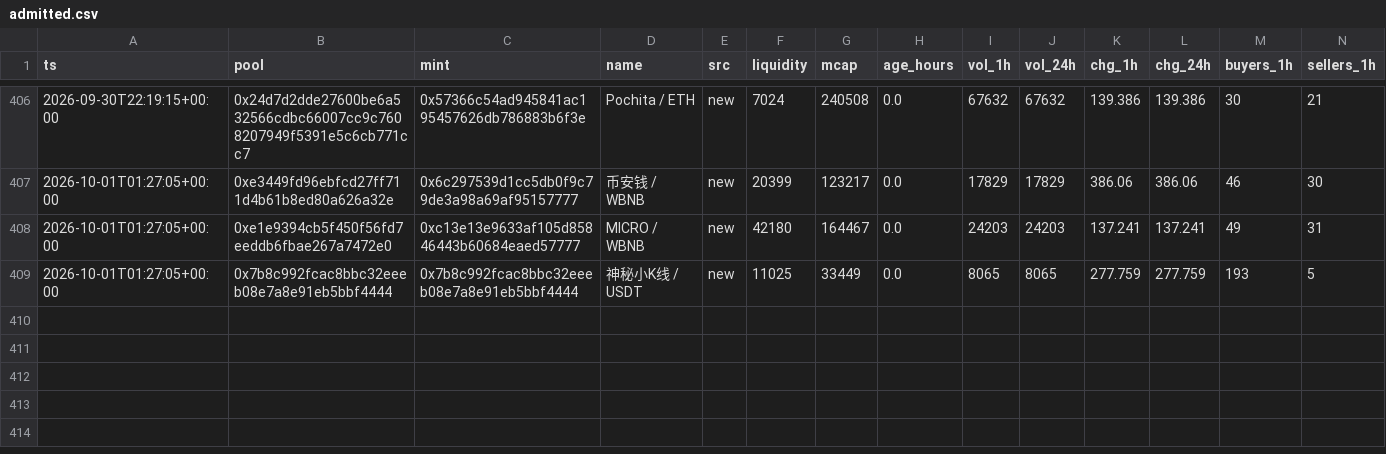
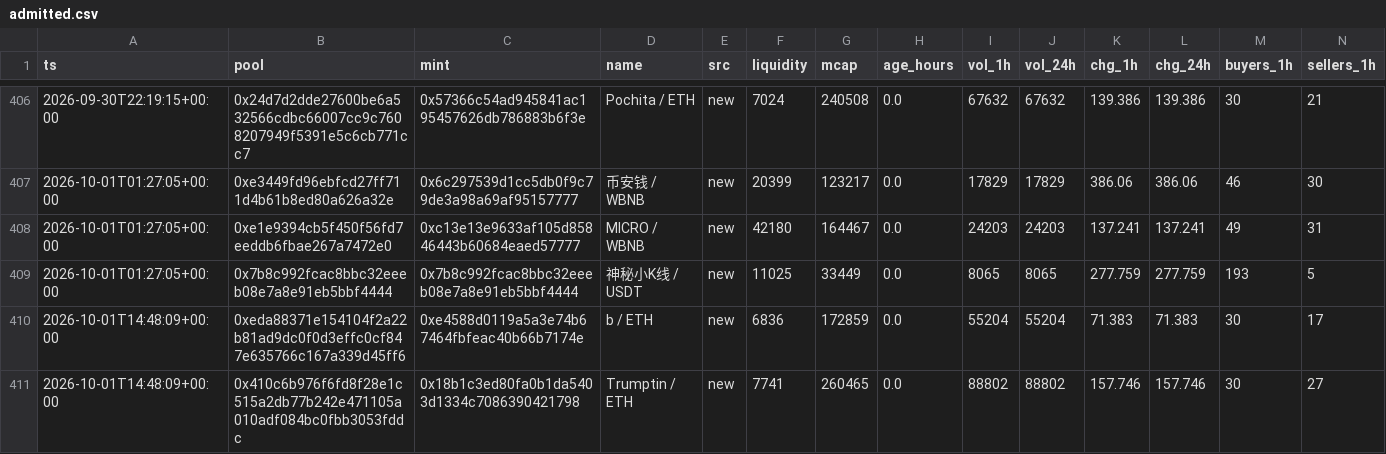
Before and after one commit to kennyasamoah/Kryptsig, a CSV file: admitted.csv, drawn as a sheet; only a part is shown, gaps mark what is left out; rows hold the shown columns only; the diff names each change by its address in the sheet, - before the commit and + after, or states it on an @@ line.

```diff
--- a/admitted.csv
+++ b/admitted.csv
+row 410: 2026-10-01T14:48:09+00:00 | 0xeda88371e154104f2a22b81ad9dc0f0d3effc0cf847e635766c167a339d45ff6 | 0xe4588d0119a5a3e74b67464fbfeac40b66b7174e | b / ETH | new | 6836 | 172859 | 0.0 | 55204 | 55204 | 71.383 | 71.383 | 30 | 17
+row 411: 2026-10-01T14:48:09+00:00 | 0x410c6b976f6fd8f28e1c515a2db77b242e471105a010adf084bc0fbb3053fddc | 0x18b1c3ed80fa0b1da5403d1334c7086390421798 | Trumptin / ETH | new | 7741 | 260465 | 0.0 | 88802 | 88802 | 157.746 | 157.746 | 30 | 27
```
Also changed, not shown: observations.csv, 1 other file.
